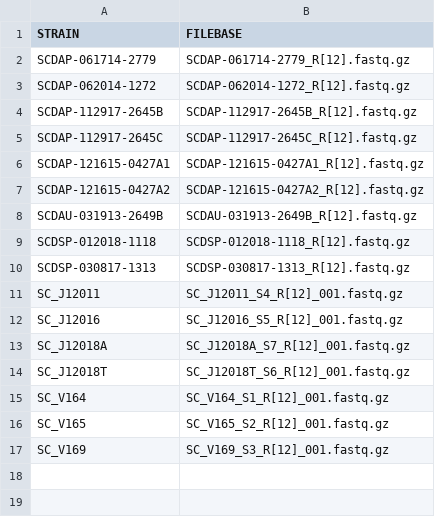
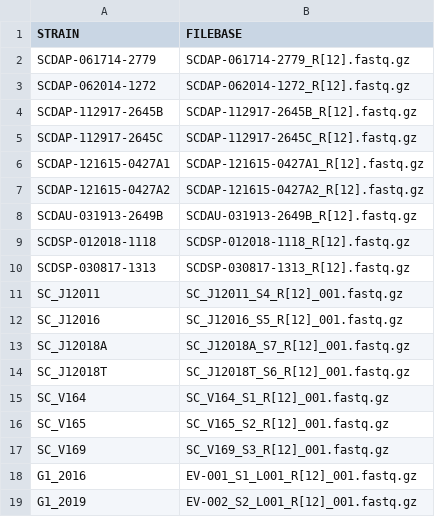
Before and after one commit to stajichlab/PopGenomics_Scedosporium, a CSV file: samples.csv, drawn as a sheet; the diff names each change by its address in the sheet, - before the commit and + after, or states it on an @@ line.

Commit message:
add missing G1 strains

```diff
--- a/samples.csv
+++ b/samples.csv
+row 18: G1_2016 | EV-001_S1_L001_R[12]_001.fastq.gz
+row 19: G1_2019 | EV-002_S2_L001_R[12]_001.fastq.gz
```
Also changed, not shown: 1 other file.
